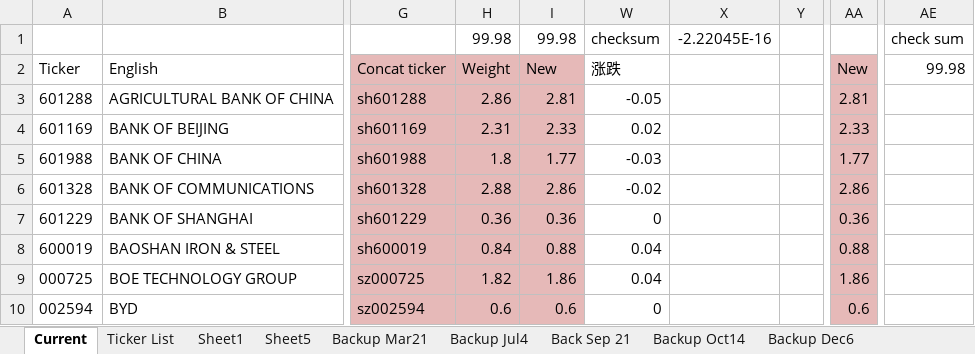
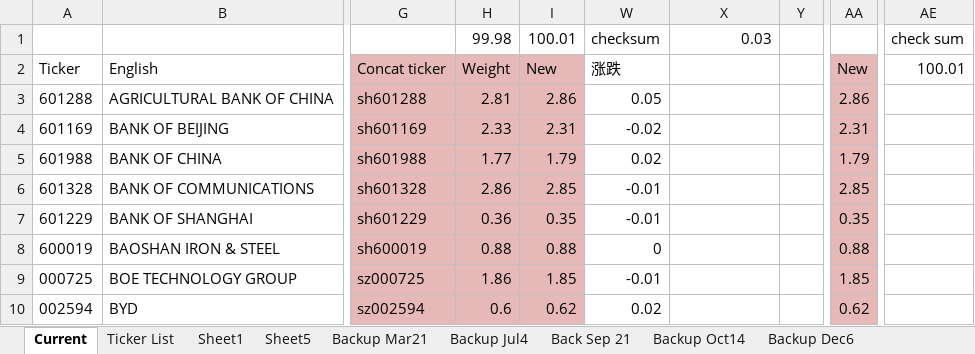
Before and after one commit to lukas1421/tradingFolder, an Excel workbook: FTSE A50 List Jan15.xlsm, sheet Current, drawn as a sheet; only a part is shown, gaps mark what is left out; values as stored, in another font and other column widths than the file's, no borders; charts and pictures not drawn; the diff covers the shown part only; the diff names each change by its address in the sheet, - before the commit and + after, or states it on an @@ line.

```diff
--- a/FTSE A50 List Jan15.xlsm (sheet Current)
+++ b/FTSE A50 List Jan15.xlsm (sheet Current)
-I1: 99.98
+I1: 100.01
-X1: -2.22045E-16
+X1: 0.03
-AE2: 99.98
+AE2: 100.01
-H3: 2.86
+H3: 2.81
-I3: 2.81
+I3: 2.86
-W3: -0.05
+W3: 0.05
-AA3: 2.81
+AA3: 2.86
-H4: 2.31
+H4: 2.33
-I4: 2.33
+I4: 2.31
-W4: 0.02
+W4: -0.02
-AA4: 2.33
+AA4: 2.31
-H5: 1.8
+H5: 1.77
-I5: 1.77
+I5: 1.79
-W5: -0.03
+W5: 0.02
-AA5: 1.77
+AA5: 1.79
-H6: 2.88
+H6: 2.86
-I6: 2.86
+I6: 2.85
-W6: -0.02
+W6: -0.01
-AA6: 2.86
+AA6: 2.85
-I7: 0.36
+I7: 0.35
-W7: 0
+W7: -0.01
-AA7: 0.36
+AA7: 0.35
-H8: 0.84
+H8: 0.88
-W8: 0.04
+W8: 0
-H9: 1.82
+H9: 1.86
-I9: 1.86
+I9: 1.85
-W9: 0.04
+W9: -0.01
-AA9: 1.86
+AA9: 1.85
-I10: 0.6
+I10: 0.62
-W10: 0
+W10: 0.02
-AA10: 0.6
+AA10: 0.62
```
Also changed, not shown: 148 edited cells elsewhere in this sheet, sheet Sheet1, hidden cells, new.xlsx, 7 other files.
